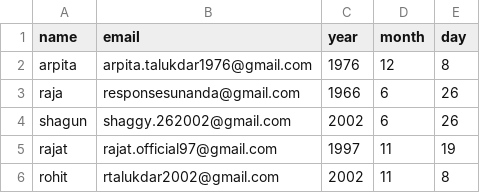
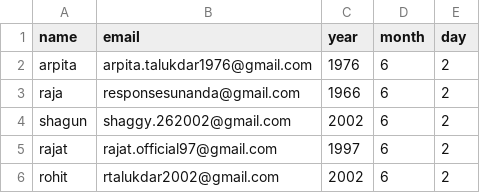
Before and after one commit to syncmee/Birthday-Wisher-Email-Project, a CSV file: birthdays.csv, drawn as a sheet.

```diff
--- a/birthdays.csv
+++ b/birthdays.csv
@@ -1,6 +1,6 @@
 name,email,year,month,day
-arpita,arpita.talukdar1976@gmail.com,1976,12,8
-raja,responsesunanda@gmail.com,1966,6,26
-shagun,shaggy.262002@gmail.com,2002,6,26
-rajat,rajat.official97@gmail.com,1997,11,19
-rohit,rtalukdar2002@gmail.com,2002,11,8
+arpita,arpita.talukdar1976@gmail.com,1976,6,2
+raja,responsesunanda@gmail.com,1966,6,2
+shagun,shaggy.262002@gmail.com,2002,6,2
+rajat,rajat.official97@gmail.com,1997,6,2
+rohit,rtalukdar2002@gmail.com,2002,6,2
```
Also changed, not shown: 4 other files.
